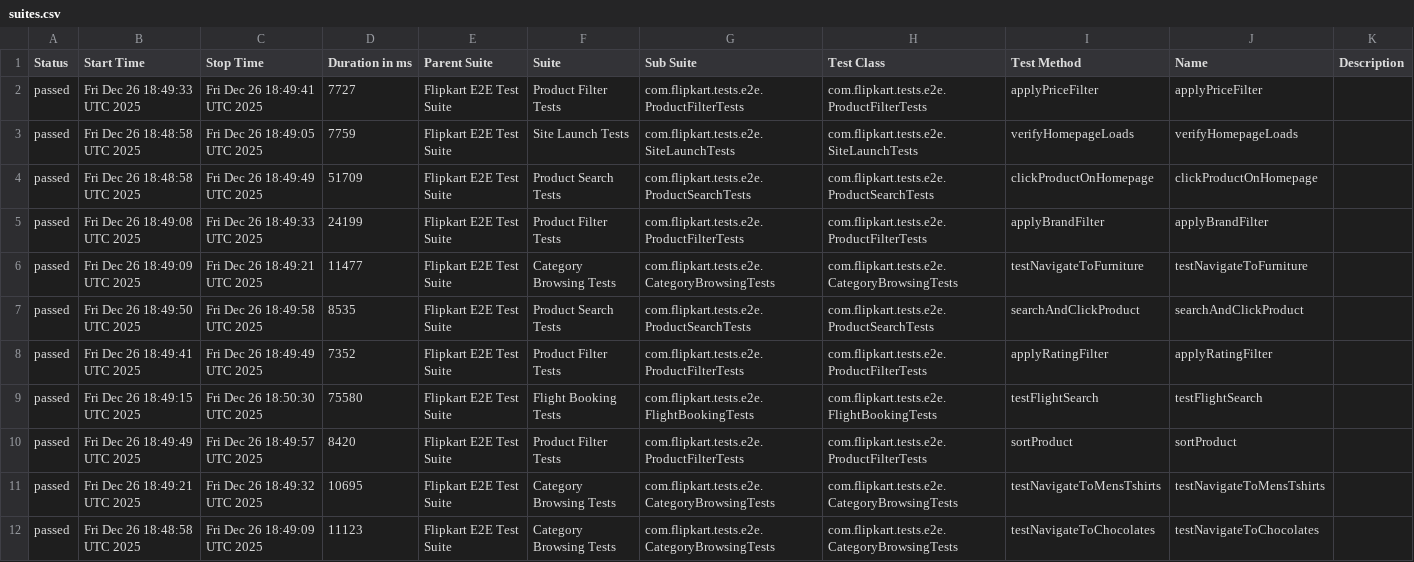
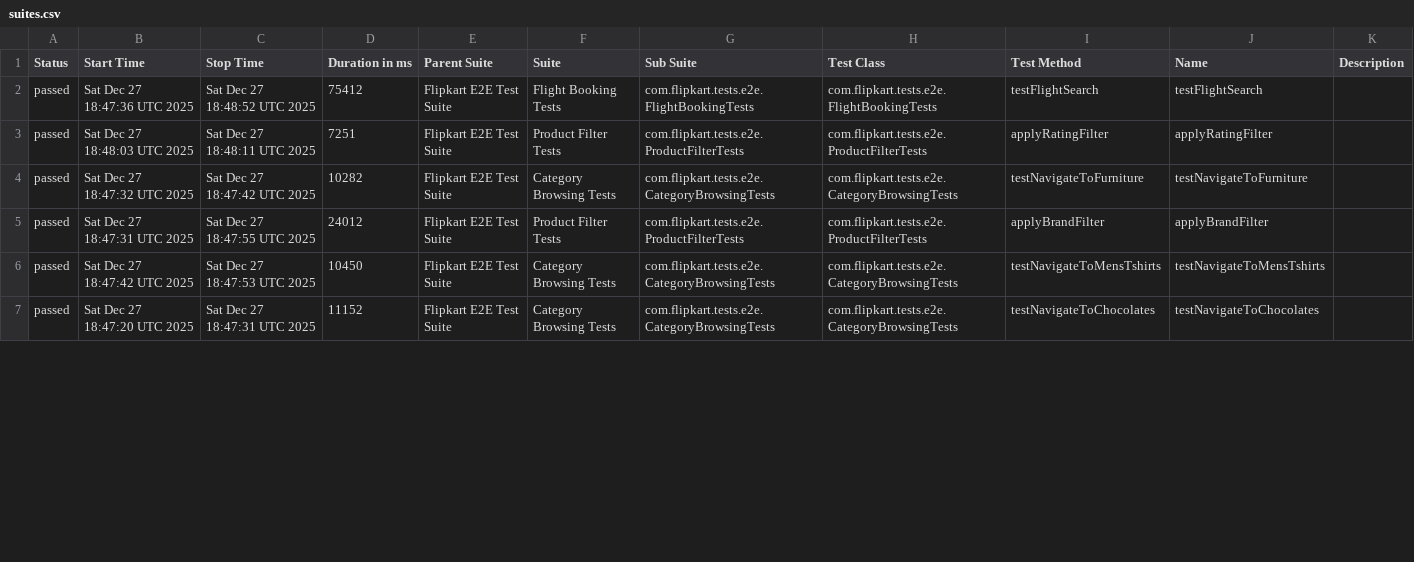
Before and after one commit to Shreyans1999/FlipkartTesting, a CSV file: data/suites.csv, drawn as a sheet; only a part is shown; the diff covers the shown part only.

```diff
--- a/data/suites.csv
+++ b/data/suites.csv
@@ -1,12 +1,7 @@
 "Status","Start Time","Stop Time","Duration in ms","Parent Suite","Suite","Sub Suite","Test Class","Test Method","Name","Description"
-"passed","Fri Dec 26 18:49:33 UTC 2025","Fri Dec 26 18:49:41 UTC 2025","7727","Flipkart E2E Test Suite","Product Filter Tests","com.flipkart.tests.e2e.ProductFilterTests","com.flipkart.tests.e2e.ProductFilterTests","applyPriceFilter","applyPriceFilter",""
-"passed","Fri Dec 26 18:48:58 UTC 2025","Fri Dec 26 18:49:05 UTC 2025","7759","Flipkart E2E Test Suite","Site Launch Tests","com.flipkart.tests.e2e.SiteLaunchTests","com.flipkart.tests.e2e.SiteLaunchTests","verifyHomepageLoads","verifyHomepageLoads",""
-"passed","Fri Dec 26 18:48:58 UTC 2025","Fri Dec 26 18:49:49 UTC 2025","51709","Flipkart E2E Test Suite","Product Search Tests","com.flipkart.tests.e2e.ProductSearchTests","com.flipkart.tests.e2e.ProductSearchTests","clickProductOnHomepage","clickProductOnHomepage",""
-"passed","Fri Dec 26 18:49:08 UTC 2025","Fri Dec 26 18:49:33 UTC 2025","24199","Flipkart E2E Test Suite","Product Filter Tests","com.flipkart.tests.e2e.ProductFilterTests","com.flipkart.tests.e2e.ProductFilterTests","applyBrandFilter","applyBrandFilter",""
-"passed","Fri Dec 26 18:49:09 UTC 2025","Fri Dec 26 18:49:21 UTC 2025","11477","Flipkart E2E Test Suite","Category Browsing Tests","com.flipkart.tests.e2e.CategoryBrowsingTests","com.flipkart.tests.e2e.CategoryBrowsingTests","testNavigateToFurniture","testNavigateToFurniture",""
-"passed","Fri Dec 26 18:49:50 UTC 2025","Fri Dec 26 18:49:58 UTC 2025","8535","Flipkart E2E Test Suite","Product Search Tests","com.flipkart.tests.e2e.ProductSearchTests","com.flipkart.tests.e2e.ProductSearchTests","searchAndClickProduct","searchAndClickProduct",""
-"passed","Fri Dec 26 18:49:41 UTC 2025","Fri Dec 26 18:49:49 UTC 2025","7352","Flipkart E2E Test Suite","Product Filter Tests","com.flipkart.tests.e2e.ProductFilterTests","com.flipkart.tests.e2e.ProductFilterTests","applyRatingFilter","applyRatingFilter",""
-"passed","Fri Dec 26 18:49:15 UTC 2025","Fri Dec 26 18:50:30 UTC 2025","75580","Flipkart E2E Test Suite","Flight Booking Tests","com.flipkart.tests.e2e.FlightBookingTests","com.flipkart.tests.e2e.FlightBookingTests","testFlightSearch","testFlightSearch",""
-"passed","Fri Dec 26 18:49:49 UTC 2025","Fri Dec 26 18:49:57 UTC 2025","8420","Flipkart E2E Test Suite","Product Filter Tests","com.flipkart.tests.e2e.ProductFilterTests","com.flipkart.tests.e2e.ProductFilterTests","sortProduct","sortProduct",""
-"passed","Fri Dec 26 18:49:21 UTC 2025","Fri Dec 26 18:49:32 UTC 2025","10695","Flipkart E2E Test Suite","Category Browsing Tests","com.flipkart.tests.e2e.CategoryBrowsingTests","com.flipkart.tests.e2e.CategoryBrowsingTests","testNavigateToMensTshirts","testNavigateToMensTshirts",""
-"passed","Fri Dec 26 18:48:58 UTC 2025","Fri Dec 26 18:49:09 UTC 2025","11123","Flipkart E2E Test Suite","Category Browsing Tests","com.flipkart.tests.e2e.CategoryBrowsingTests","com.flipkart.tests.e2e.CategoryBrowsingTests","testNavigateToChocolates","testNavigateToChocolates",""
+"passed","Sat Dec 27 18:47:36 UTC 2025","Sat Dec 27 18:48:52 UTC 2025","75412","Flipkart E2E Test Suite","Flight Booking Tests","com.flipkart.tests.e2e.FlightBookingTests","com.flipkart.tests.e2e.FlightBookingTests","testFlightSearch","testFlightSearch",""
+"passed","Sat Dec 27 18:48:03 UTC 2025","Sat Dec 27 18:48:11 UTC 2025","7251","Flipkart E2E Test Suite","Product Filter Tests","com.flipkart.tests.e2e.ProductFilterTests","com.flipkart.tests.e2e.ProductFilterTests","applyRatingFilter","applyRatingFilter",""
+"passed","Sat Dec 27 18:47:32 UTC 2025","Sat Dec 27 18:47:42 UTC 2025","10282","Flipkart E2E Test Suite","Category Browsing Tests","com.flipkart.tests.e2e.CategoryBrowsingTests","com.flipkart.tests.e2e.CategoryBrowsingTests","testNavigateToFurniture","testNavigateToFurniture",""
+"passed","Sat Dec 27 18:47:31 UTC 2025","Sat Dec 27 18:47:55 UTC 2025","24012","Flipkart E2E Test Suite","Product Filter Tests","com.flipkart.tests.e2e.ProductFilterTests","com.flipkart.tests.e2e.ProductFilterTests","applyBrandFilter","applyBrandFilter",""
+"passed","Sat Dec 27 18:47:42 UTC 2025","Sat Dec 27 18:47:53 UTC 2025","10450","Flipkart E2E Test Suite","Category Browsing Tests","com.flipkart.tests.e2e.CategoryBrowsingTests","com.flipkart.tests.e2e.CategoryBrowsingTests","testNavigateToMensTshirts","testNavigateToMensTshirts",""
+"passed","Sat Dec 27 18:47:20 UTC 2025","Sat Dec 27 18:47:31 UTC 2025","11152","Flipkart E2E Test Suite","Category Browsing Tests","com.flipkart.tests.e2e.CategoryBrowsingTests","com.flipkart.tests.e2e.CategoryBrowsingTests","testNavigateToChocolates","testNavigateToChocolates",""
```
Also changed, not shown: 5 added rows and 17 edited cells elsewhere in this file, 46 other files.
